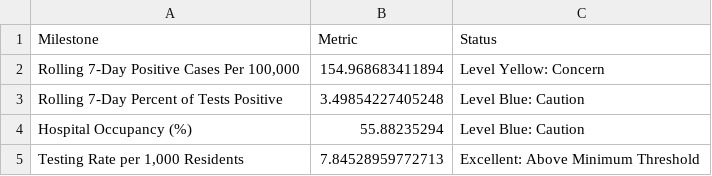
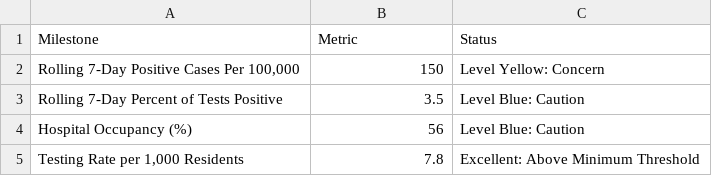
Before and after one commit to SCPHCovid19Data/scph_covid19, a CSV file: pon_table_eng.csv, drawn as a sheet.

```diff
--- a/pon_table_eng.csv
+++ b/pon_table_eng.csv
@@ -1,5 +1,5 @@
 "Milestone","Metric","Status"
-"Rolling 7-Day Positive Cases Per 100,000",154.968683411894,"Level Yellow: Concern"
-"Rolling 7-Day Percent of Tests Positive",3.49854227405248,"Level Blue: Caution"
-"Hospital Occupancy (%)",55.88235294,"Level Blue: Caution"
-"Testing Rate per 1,000 Residents",7.84528959772713,"Excellent: Above Minimum Threshold"
+"Rolling 7-Day Positive Cases Per 100,000",150,"Level Yellow: Concern"
+"Rolling 7-Day Percent of Tests Positive",3.5,"Level Blue: Caution"
+"Hospital Occupancy (%)",56,"Level Blue: Caution"
+"Testing Rate per 1,000 Residents",7.8,"Excellent: Above Minimum Threshold"
```
Also changed, not shown: pon_table_esp.csv.
